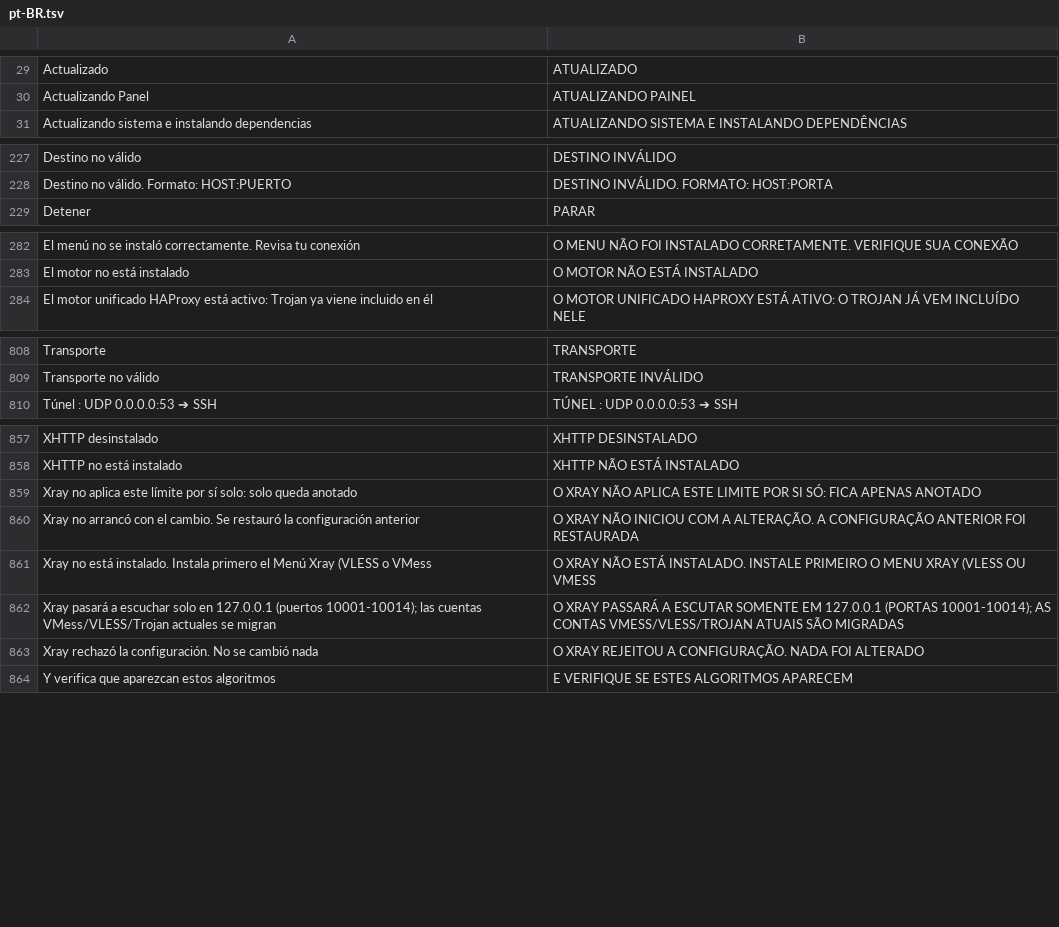
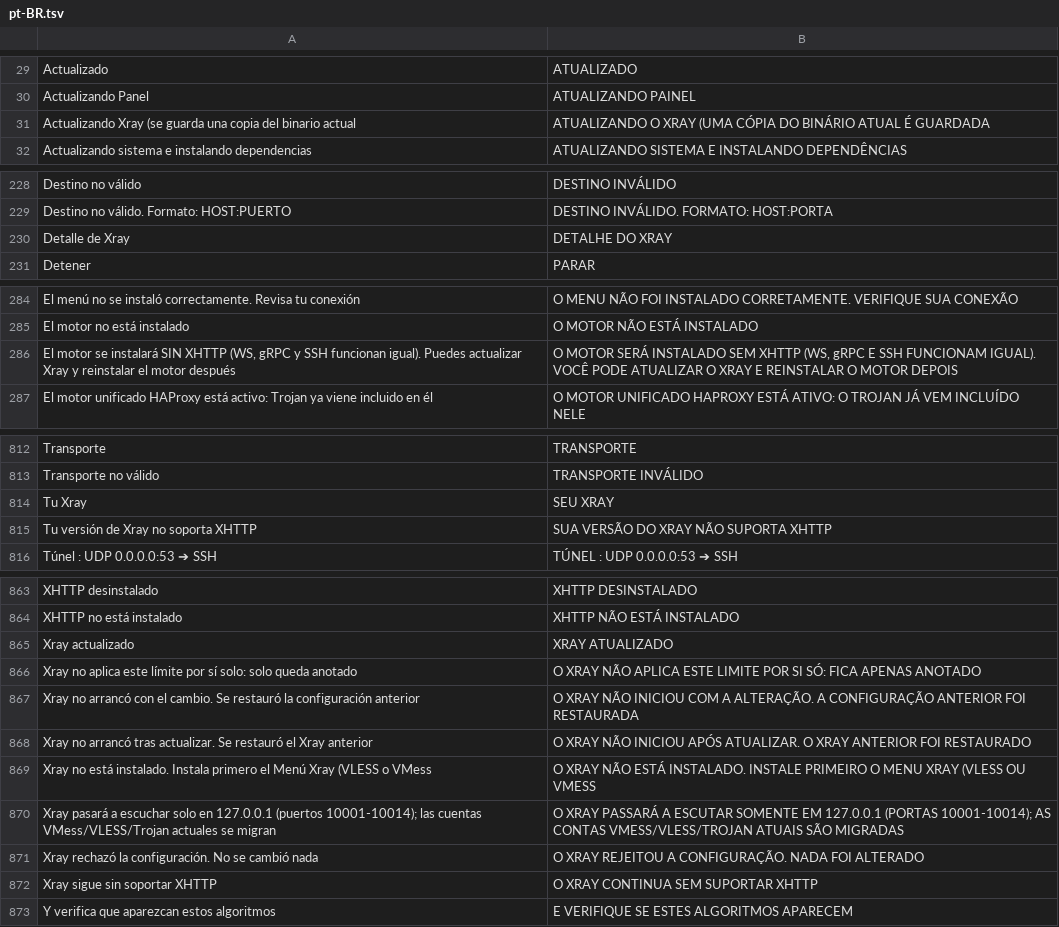
Before and after one commit to PhoenixxZ2023/VPS-MANAGER, a TSV file: i18n/pt-BR.tsv, drawn as a sheet; only a part is shown, gaps mark what is left out; the diff covers the shown part only.

```diff
--- a/i18n/pt-BR.tsv
+++ b/i18n/pt-BR.tsv
@@ -30,2 +30,3 @@ Actualizado	ATUALIZADO
 Actualizando Panel	ATUALIZANDO PAINEL
+Actualizando Xray (se guarda una copia del binario actual	ATUALIZANDO O XRAY (UMA CÓPIA DO BINÁRIO ATUAL É GUARDADA
 Actualizando sistema e instalando dependencias	ATUALIZANDO SISTEMA E INSTALANDO DEPENDÊNCIAS
@@ -228,2 +229,3 @@ Destino no válido	DESTINO INVÁLIDO
 Destino no válido. Formato: HOST:PUERTO	DESTINO INVÁLIDO. FORMATO: HOST:PORTA
+Detalle de Xray	DETALHE DO XRAY
 Detener	PARAR
@@ -283,2 +285,3 @@ El menú no se instaló correctamente. Revisa tu conexión	O MENU NÃO FOI INSTA
 El motor no está instalado	O MOTOR NÃO ESTÁ INSTALADO
+El motor se instalará SIN XHTTP (WS, gRPC y SSH funcionan igual). Puedes actualizar Xray y reinstalar el motor después	O MOTOR SERÁ INSTALADO SEM XHTTP (WS, gRPC E SSH FUNCIONAM IGUAL). VOCÊ PODE ATUALIZAR O XRAY E REINSTALAR O MOTOR DEPOIS
 El motor unificado HAProxy está activo: Trojan ya viene incluido en él	O MOTOR UNIFICADO HAPROXY ESTÁ ATIVO: O TROJAN JÁ VEM INCLUÍDO NELE
@@ -809,2 +813,4 @@ Transporte	TRANSPORTE
 Transporte no válido	TRANSPORTE INVÁLIDO
+Tu Xray	SEU XRAY
+Tu versión de Xray no soporta XHTTP	SUA VERSÃO DO XRAY NÃO SUPORTA XHTTP
 Túnel     : UDP 0.0.0.0:53 ➔ SSH	TÚNEL     : UDP 0.0.0.0:53 ➔ SSH
@@ -858,4 +864,6 @@ XHTTP desinstalado	XHTTP DESINSTALADO
 XHTTP no está instalado	XHTTP NÃO ESTÁ INSTALADO
+Xray actualizado	XRAY ATUALIZADO
 Xray no aplica este límite por sí solo: solo queda anotado	O XRAY NÃO APLICA ESTE LIMITE POR SI SÓ: FICA APENAS ANOTADO
 Xray no arrancó con el cambio. Se restauró la configuración anterior	O XRAY NÃO INICIOU COM A ALTERAÇÃO. A CONFIGURAÇÃO ANTERIOR FOI RESTAURADA
+Xray no arrancó tras actualizar. Se restauró el Xray anterior	O XRAY NÃO INICIOU APÓS ATUALIZAR. O XRAY ANTERIOR FOI RESTAURADO
 Xray no está instalado. Instala primero el Menú Xray (VLESS o VMess	O XRAY NÃO ESTÁ INSTALADO. INSTALE PRIMEIRO O MENU XRAY (VLESS OU VMESS
@@ -863,2 +871,3 @@ Xray pasará a escuchar solo en 127.0.0.1 (puertos 10001-10014); las cuentas VMe
 Xray rechazó la configuración. No se cambió nada	O XRAY REJEITOU A CONFIGURAÇÃO. NADA FOI ALTERADO
+Xray sigue sin soportar XHTTP	O XRAY CONTINUA SEM SUPORTAR XHTTP
 Y verifica que aparezcan estos algoritmos	E VERIFIQUE SE ESTES ALGORITMOS APARECEM
```
Also changed, not shown: 3 added rows elsewhere in this file, 5 other files.
